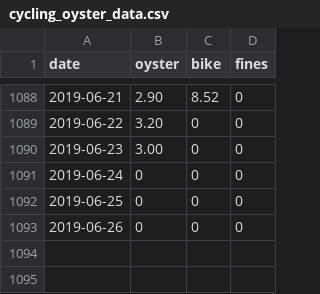
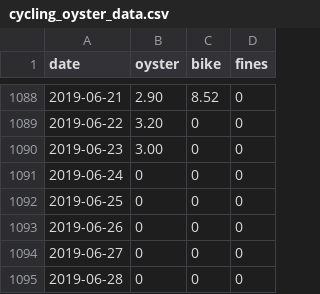
Before and after one commit to evanodell/cycling-v-oyster, a CSV file: cycling_oyster_data.csv, drawn as a sheet; only a part is shown, gaps mark what is left out; the diff names each change by its address in the sheet, - before the commit and + after, or states it on an @@ line.

```diff
--- a/cycling_oyster_data.csv
+++ b/cycling_oyster_data.csv
+row 1094: 2019-06-27 | 0 | 0 | 0
+row 1095: 2019-06-28 | 0 | 0 | 0
```
Also changed, not shown: 1 other file.
